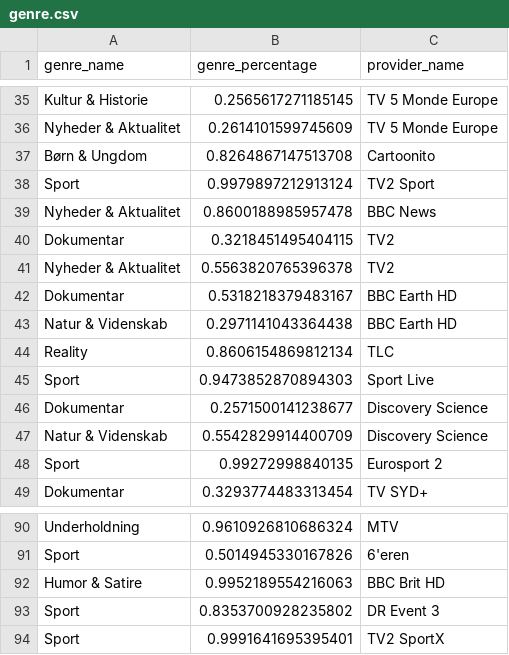
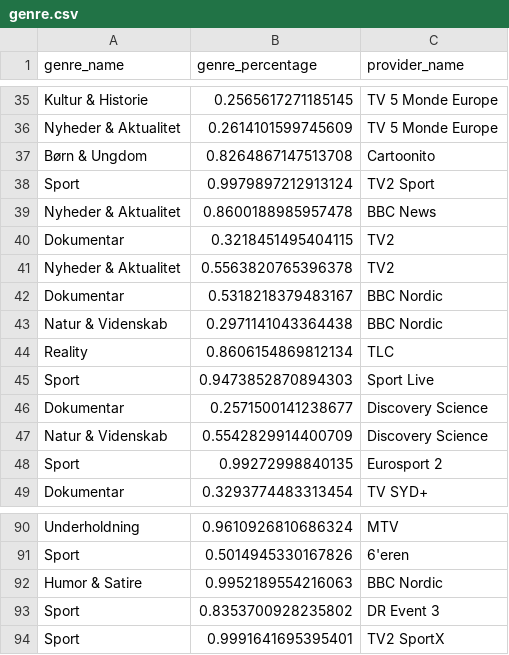
Before and after one commit to CWJNor/kanalcsv_temp, a CSV file: genre.csv, drawn as a sheet; only a part is shown, gaps mark what is left out.

Commit message:
Update genre.csv

```diff
--- a/genre.csv
+++ b/genre.csv
@@ -41,4 +41,4 @@ Dokumentar,0.3218451495404115,TV2
 Nyheder & Aktualitet,0.5563820765396378,TV2
-Dokumentar,0.5318218379483167,BBC Earth HD
-Natur & Videnskab,0.2971141043364438,BBC Earth HD
+Dokumentar,0.5318218379483167,BBC Nordic
+Natur & Videnskab,0.2971141043364438,BBC Nordic
 Reality,0.8606154869812134,TLC
@@ -91,3 +91,3 @@ Underholdning,0.9610926810686324,MTV
 Sport,0.5014945330167826,6'eren
-Humor & Satire,0.9952189554216063,BBC Brit HD
+Humor & Satire,0.9952189554216063,BBC Nordic
 Sport,0.8353700928235802,DR Event 3
```
